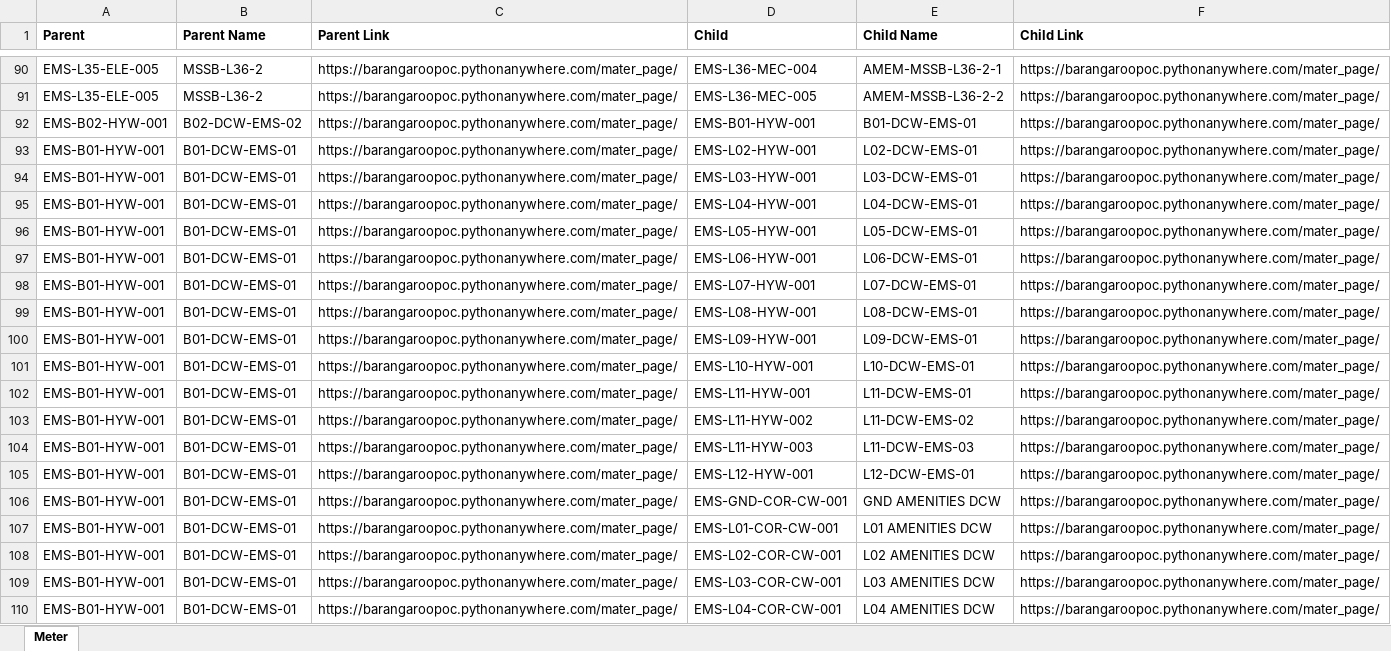
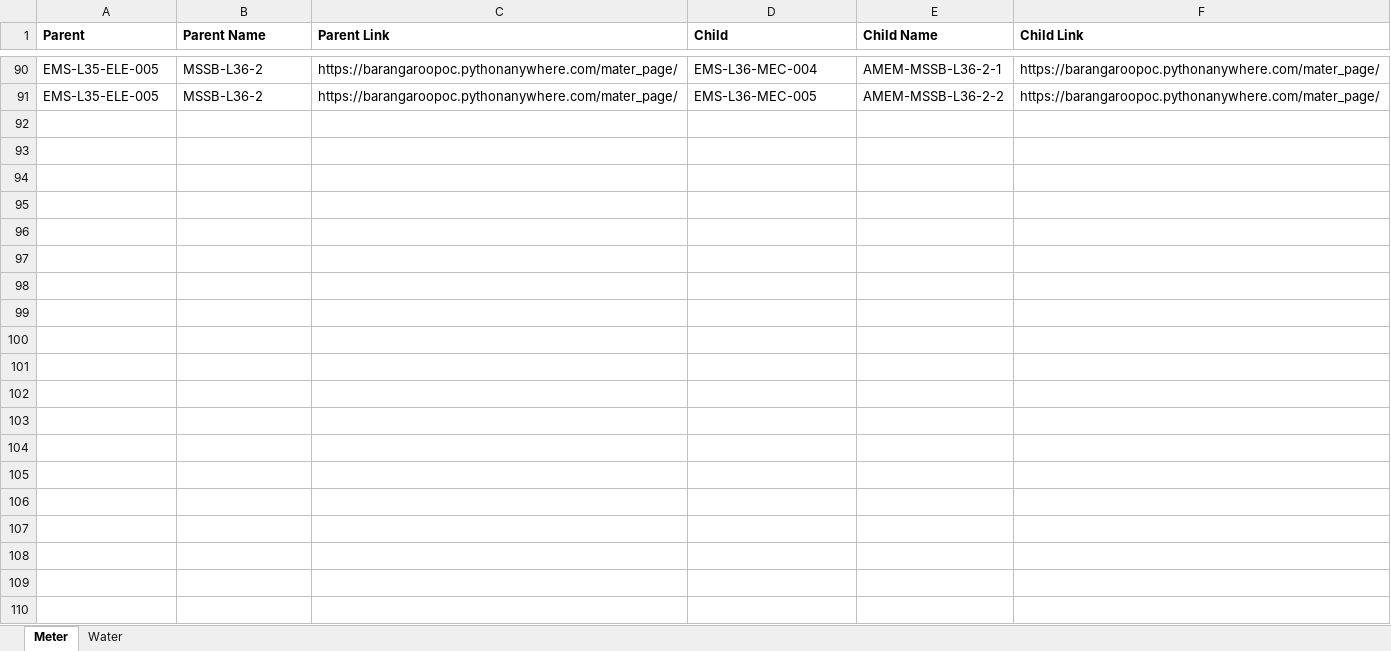
Before and after one commit to oiBsa/Barangaroo-Dashboard-POC, an Excel workbook: barangaroo/static/admin/file/MeterTree.xlsx, sheet Meter, drawn as a sheet; only a part is shown, gaps mark what is left out; values as stored, in another font and other column widths than the file's, no borders; the diff covers the shown part only; the diff names each change by its address in the sheet, - before the commit and + after, or states it on an @@ line.

Commit message:
tree update

```diff
--- a/barangaroo/static/admin/file/MeterTree.xlsx (sheet Meter)
+++ b/barangaroo/static/admin/file/MeterTree.xlsx (sheet Meter)
+sheet tab: Water
-row 92: EMS-B02-HYW-001 | B02-DCW-EMS-02 | https://barangaroopoc.pythonanywhere.com/mater_page/ | EMS-B01-HYW-001 | B01-DCW-EMS-01 | https://barangaroopoc.pythonanywhere.com/mater_page/
-row 93: EMS-B01-HYW-001 | B01-DCW-EMS-01 | https://barangaroopoc.pythonanywhere.com/mater_page/ | EMS-L02-HYW-001 | L02-DCW-EMS-01 | https://barangaroopoc.pythonanywhere.com/mater_page/
-row 94: EMS-B01-HYW-001 | B01-DCW-EMS-01 | https://barangaroopoc.pythonanywhere.com/mater_page/ | EMS-L03-HYW-001 | L03-DCW-EMS-01 | https://barangaroopoc.pythonanywhere.com/mater_page/
-row 95: EMS-B01-HYW-001 | B01-DCW-EMS-01 | https://barangaroopoc.pythonanywhere.com/mater_page/ | EMS-L04-HYW-001 | L04-DCW-EMS-01 | https://barangaroopoc.pythonanywhere.com/mater_page/
-row 96: EMS-B01-HYW-001 | B01-DCW-EMS-01 | https://barangaroopoc.pythonanywhere.com/mater_page/ | EMS-L05-HYW-001 | L05-DCW-EMS-01 | https://barangaroopoc.pythonanywhere.com/mater_page/
-row 97: EMS-B01-HYW-001 | B01-DCW-EMS-01 | https://barangaroopoc.pythonanywhere.com/mater_page/ | EMS-L06-HYW-001 | L06-DCW-EMS-01 | https://barangaroopoc.pythonanywhere.com/mater_page/
-row 98: EMS-B01-HYW-001 | B01-DCW-EMS-01 | https://barangaroopoc.pythonanywhere.com/mater_page/ | EMS-L07-HYW-001 | L07-DCW-EMS-01 | https://barangaroopoc.pythonanywhere.com/mater_page/
-row 99: EMS-B01-HYW-001 | B01-DCW-EMS-01 | https://barangaroopoc.pythonanywhere.com/mater_page/ | EMS-L08-HYW-001 | L08-DCW-EMS-01 | https://barangaroopoc.pythonanywhere.com/mater_page/
-row 100: EMS-B01-HYW-001 | B01-DCW-EMS-01 | https://barangaroopoc.pythonanywhere.com/mater_page/ | EMS-L09-HYW-001 | L09-DCW-EMS-01 | https://barangaroopoc.pythonanywhere.com/mater_page/
-row 101: EMS-B01-HYW-001 | B01-DCW-EMS-01 | https://barangaroopoc.pythonanywhere.com/mater_page/ | EMS-L10-HYW-001 | L10-DCW-EMS-01 | https://barangaroopoc.pythonanywhere.com/mater_page/
-row 102: EMS-B01-HYW-001 | B01-DCW-EMS-01 | https://barangaroopoc.pythonanywhere.com/mater_page/ | EMS-L11-HYW-001 | L11-DCW-EMS-01 | https://barangaroopoc.pythonanywhere.com/mater_page/
-row 103: EMS-B01-HYW-001 | B01-DCW-EMS-01 | https://barangaroopoc.pythonanywhere.com/mater_page/ | EMS-L11-HYW-002 | L11-DCW-EMS-02 | https://barangaroopoc.pythonanywhere.com/mater_page/
-row 104: EMS-B01-HYW-001 | B01-DCW-EMS-01 | https://barangaroopoc.pythonanywhere.com/mater_page/ | EMS-L11-HYW-003 | L11-DCW-EMS-03 | https://barangaroopoc.pythonanywhere.com/mater_page/
-row 105: EMS-B01-HYW-001 | B01-DCW-EMS-01 | https://barangaroopoc.pythonanywhere.com/mater_page/ | EMS-L12-HYW-001 | L12-DCW-EMS-01 | https://barangaroopoc.pythonanywhere.com/mater_page/
-row 106: EMS-B01-HYW-001 | B01-DCW-EMS-01 | https://barangaroopoc.pythonanywhere.com/mater_page/ | EMS-GND-COR-CW-001 | GND AMENITIES DCW | https://barangaroopoc.pythonanywhere.com/mater_page/
-row 107: EMS-B01-HYW-001 | B01-DCW-EMS-01 | https://barangaroopoc.pythonanywhere.com/mater_page/ | EMS-L01-COR-CW-001 | L01 AMENITIES DCW | https://barangaroopoc.pythonanywhere.com/mater_page/
-row 108: EMS-B01-HYW-001 | B01-DCW-EMS-01 | https://barangaroopoc.pythonanywhere.com/mater_page/ | EMS-L02-COR-CW-001 | L02 AMENITIES DCW | https://barangaroopoc.pythonanywhere.com/mater_page/
-row 109: EMS-B01-HYW-001 | B01-DCW-EMS-01 | https://barangaroopoc.pythonanywhere.com/mater_page/ | EMS-L03-COR-CW-001 | L03 AMENITIES DCW | https://barangaroopoc.pythonanywhere.com/mater_page/
-row 110: EMS-B01-HYW-001 | B01-DCW-EMS-01 | https://barangaroopoc.pythonanywhere.com/mater_page/ | EMS-L04-COR-CW-001 | L04 AMENITIES DCW | https://barangaroopoc.pythonanywhere.com/mater_page/
```
Also changed, not shown: 133 removed rows and 18 edited cells elsewhere in this sheet, 6 other files.
